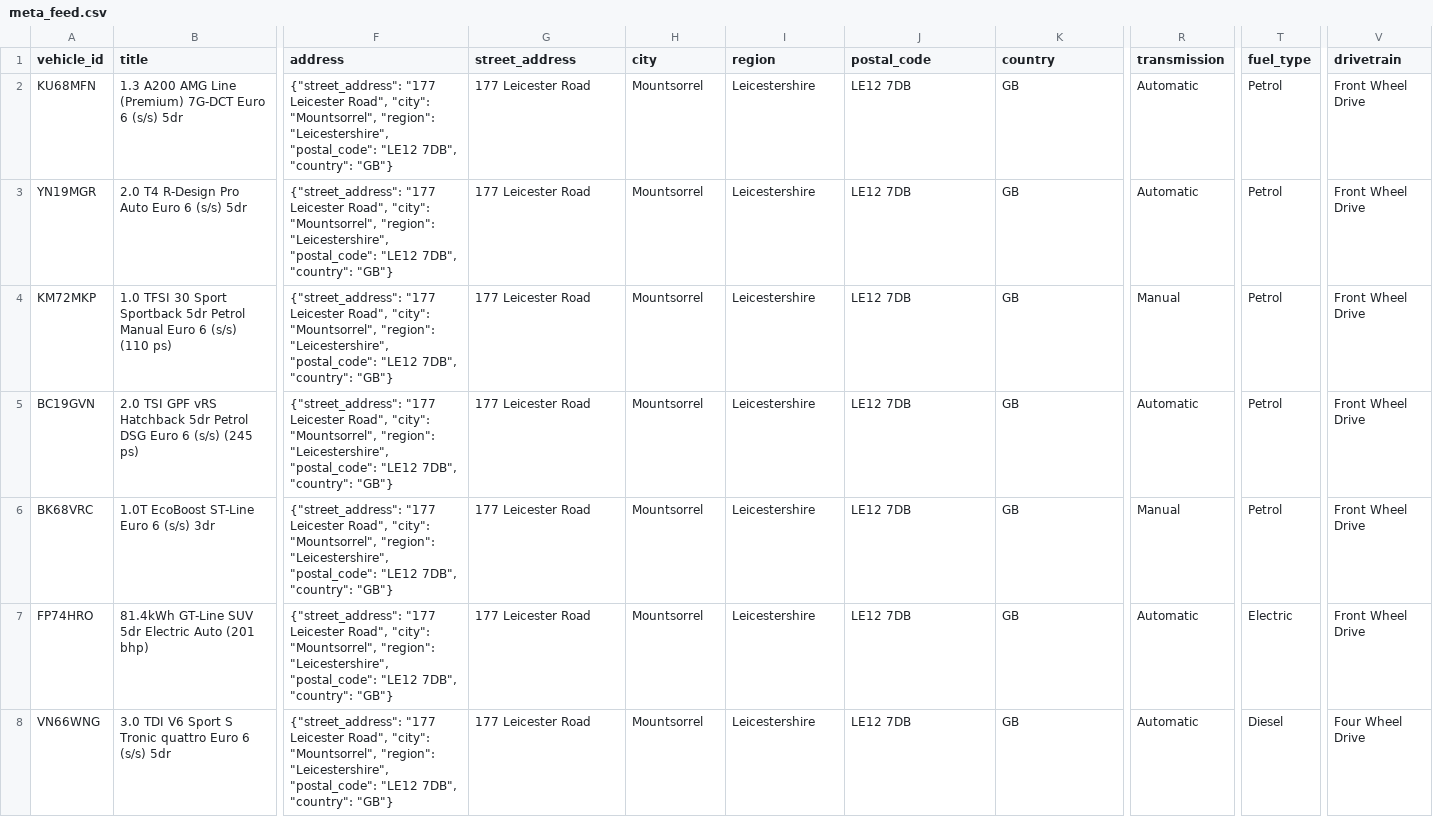
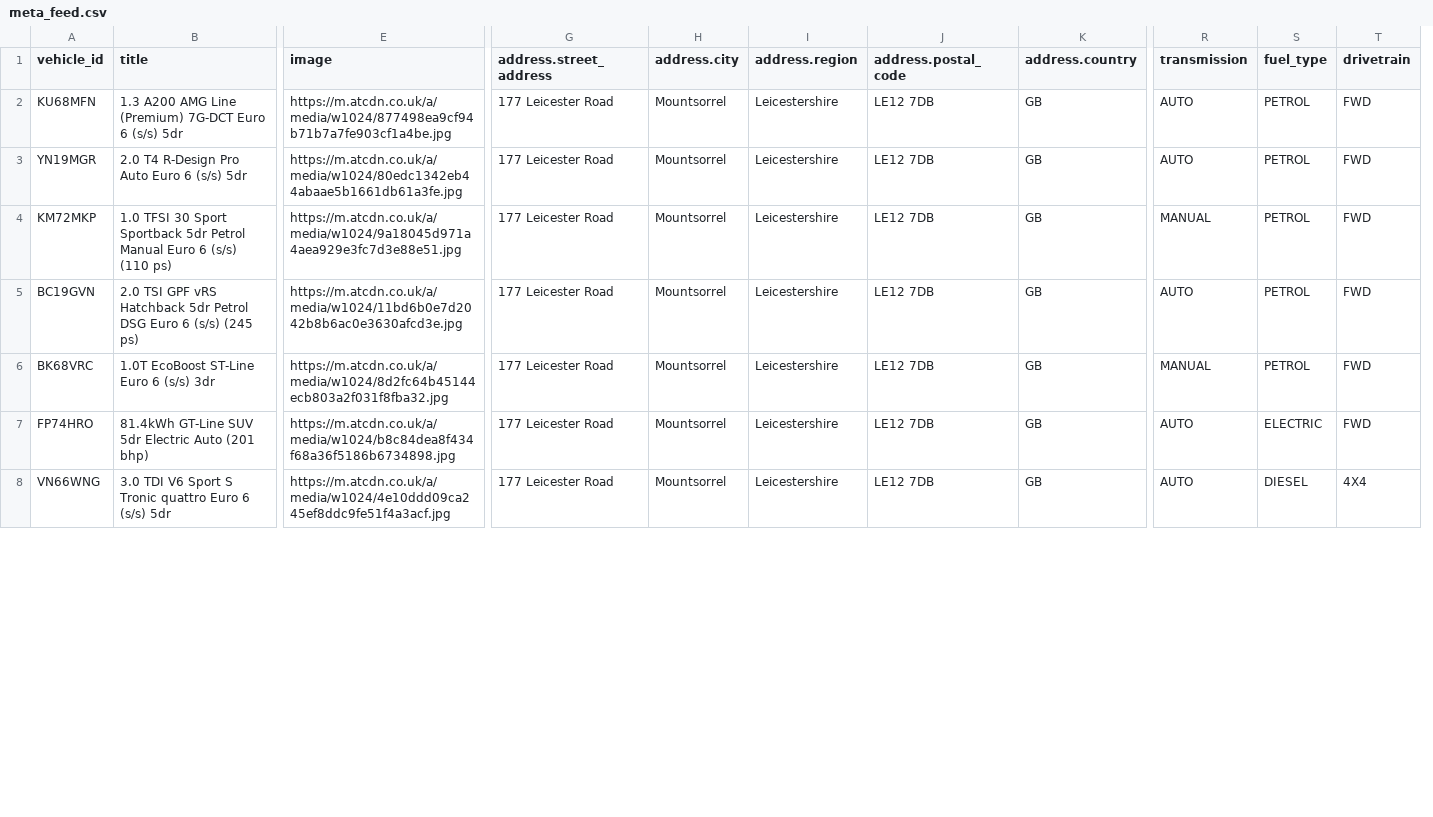
Before and after one commit to oli-a11y/albar-meta-feed, a CSV file: meta_feed.csv, drawn as a sheet; only a part is shown, gaps mark what is left out; removed rows and columns are numbered as before the commit, all else as after; the diff covers the shown part only; the diff names each change by its address in the sheet, - before the commit and + after, or states it on an @@ line.

```diff
--- a/meta_feed.csv
+++ b/meta_feed.csv
+column E (image), rows 2-8: https://m.atcdn.co.uk/a/media/w1024/877498ea9cf94b71b7a7fe903cf1a4be.jpg | https://m.atcdn.co.uk/a/media/w1024/80edc1342eb44abaae5b1661db61a3fe.jpg | https://m.atcdn.co.uk/a/media/w1024/9a18045d971a4aea929e3fc7d3e88e51.jpg | https://m.atcdn.co.uk/a/media/w1024/11bd6b0e7d2042b8b6ac0e3630afcd3e.jpg | https://m.atcdn.co.uk/a/media/w1024/8d2fc64b45144ecb803a2f031f8fba32.jpg | https://m.atcdn.co.uk/a/media/w1024/b8c84dea8f434f68a36f5186b6734898.jpg | https://m.atcdn.co.uk/a/media/w1024/4e10ddd09ca245ef8ddc9fe51f4a3acf.jpg
-column F (address), rows 2-8: all {"street_address": "177 Leicester Road", "city": "Mountsorrel", "region": "Leicestershire", "postal_code": "LE12 7DB", "country": "GB"}
+column S (fuel_type), rows 2-8: PETROL | PETROL | PETROL | PETROL | PETROL | ELECTRIC | DIESEL
+column T (drivetrain), rows 2-8: FWD | FWD | FWD | FWD | FWD | FWD | 4X4
-column T (fuel_type), rows 2-8: Petrol | Petrol | Petrol | Petrol | Petrol | Electric | Diesel
-column V (drivetrain), rows 2-8: Front Wheel Drive | Front Wheel Drive | Front Wheel Drive | Front Wheel Drive | Front Wheel Drive | Front Wheel Drive | Four Wheel Drive
-G1: street_address
+G1: address.street_address
-H1: city
+H1: address.city
-I1: region
+I1: address.region
-J1: postal_code
+J1: address.postal_code
-K1: country
+K1: address.country
-R2:R3 (transmission): Automatic
+R2:R3 (transmission): AUTO
-R4 (transmission): Manual
+R4 (transmission): MANUAL
-R5 (transmission): Automatic
+R5 (transmission): AUTO
-R6 (transmission): Manual
+R6 (transmission): MANUAL
-R7:R8 (transmission): Automatic
+R7:R8 (transmission): AUTO
```
Also changed, not shown: 6 edited cells elsewhere in this file.
